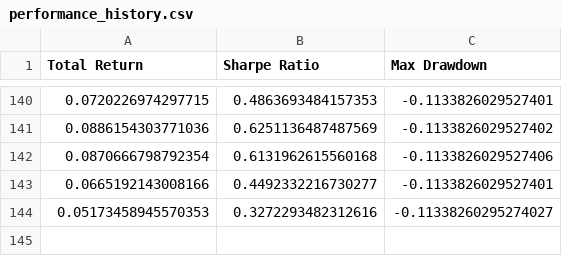
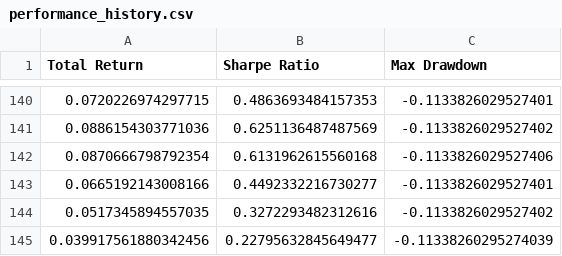
Before and after one commit to zeo-nyx/quant-daily-backtest, a CSV file: state/performance_history.csv, drawn as a sheet; only a part is shown, gaps mark what is left out; removed rows and columns are numbered as before the commit, all else as after; the diff names each change by its address in the sheet, - before the commit and + after, or states it on an @@ line.

```diff
--- a/state/performance_history.csv
+++ b/state/performance_history.csv
-row 144: 0.05173458945570353 | 0.3272293482312616 | -0.11338260295274027
+row 144: 0.0517345894557035 | 0.3272293482312616 | -0.1133826029527402
+row 145: 0.039917561880342456 | 0.22795632845649477 | -0.11338260295274039
```
Also changed, not shown: 2 other files.
